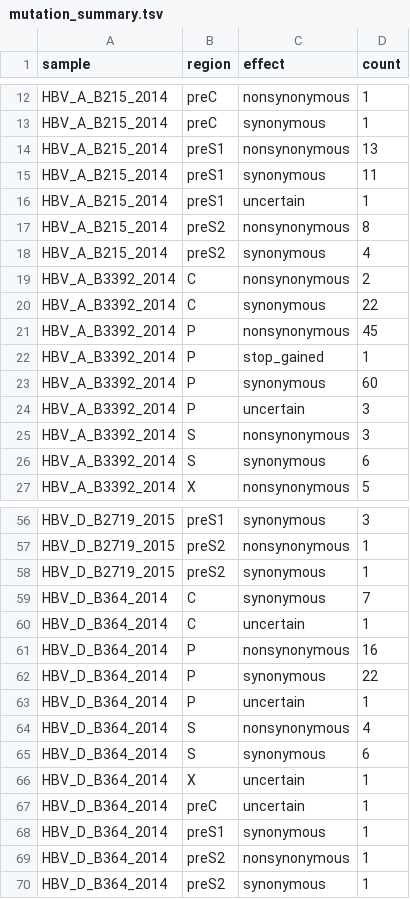
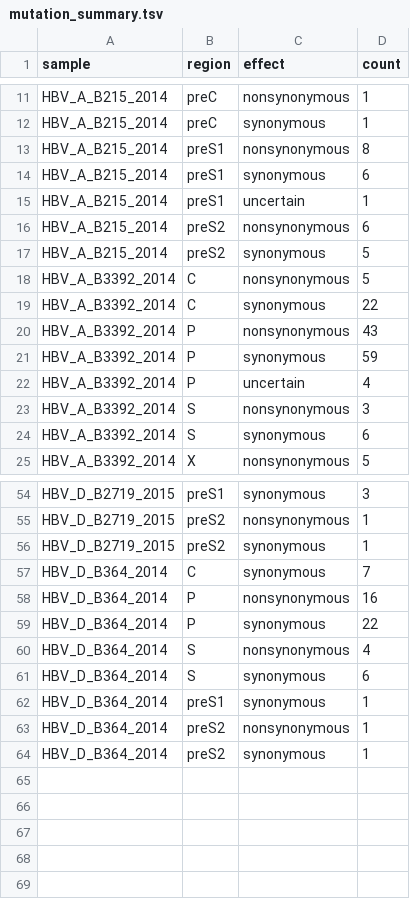
Before and after one commit to vieomics/solutions, a TSV file: hbv-genome-short-read-analysis/manifests/mutation_summary.tsv, drawn as a sheet; only a part is shown, gaps mark what is left out; the diff covers the shown part only.

```diff
--- a/hbv-genome-short-read-analysis/manifests/mutation_summary.tsv
+++ b/hbv-genome-short-read-analysis/manifests/mutation_summary.tsv
@@ -13,13 +12,12 @@ HBV_A_B215_2014	preC	nonsynonymous	1
 HBV_A_B215_2014	preC	synonymous	1
-HBV_A_B215_2014	preS1	nonsynonymous	13
-HBV_A_B215_2014	preS1	synonymous	11
+HBV_A_B215_2014	preS1	nonsynonymous	8
+HBV_A_B215_2014	preS1	synonymous	6
 HBV_A_B215_2014	preS1	uncertain	1
-HBV_A_B215_2014	preS2	nonsynonymous	8
-HBV_A_B215_2014	preS2	synonymous	4
-HBV_A_B3392_2014	C	nonsynonymous	2
+HBV_A_B215_2014	preS2	nonsynonymous	6
+HBV_A_B215_2014	preS2	synonymous	5
+HBV_A_B3392_2014	C	nonsynonymous	5
 HBV_A_B3392_2014	C	synonymous	22
-HBV_A_B3392_2014	P	nonsynonymous	45
-HBV_A_B3392_2014	P	stop_gained	1
-HBV_A_B3392_2014	P	synonymous	60
-HBV_A_B3392_2014	P	uncertain	3
+HBV_A_B3392_2014	P	nonsynonymous	43
+HBV_A_B3392_2014	P	synonymous	59
+HBV_A_B3392_2014	P	uncertain	4
 HBV_A_B3392_2014	S	nonsynonymous	3
@@ -59,10 +57,6 @@ HBV_D_B2719_2015	preS2	synonymous	1
 HBV_D_B364_2014	C	synonymous	7
-HBV_D_B364_2014	C	uncertain	1
 HBV_D_B364_2014	P	nonsynonymous	16
 HBV_D_B364_2014	P	synonymous	22
-HBV_D_B364_2014	P	uncertain	1
 HBV_D_B364_2014	S	nonsynonymous	4
 HBV_D_B364_2014	S	synonymous	6
-HBV_D_B364_2014	X	uncertain	1
-HBV_D_B364_2014	preC	uncertain	1
 HBV_D_B364_2014	preS1	synonymous	1
```
Also changed, not shown: 1 removed row and 13 edited cells elsewhere in this file, hbv-genome-short-read-analysis/manifests/closest_references.tsv, hbv-genome-short-read-analysis/manifests/consensus_stats.tsv, 39 other files.
